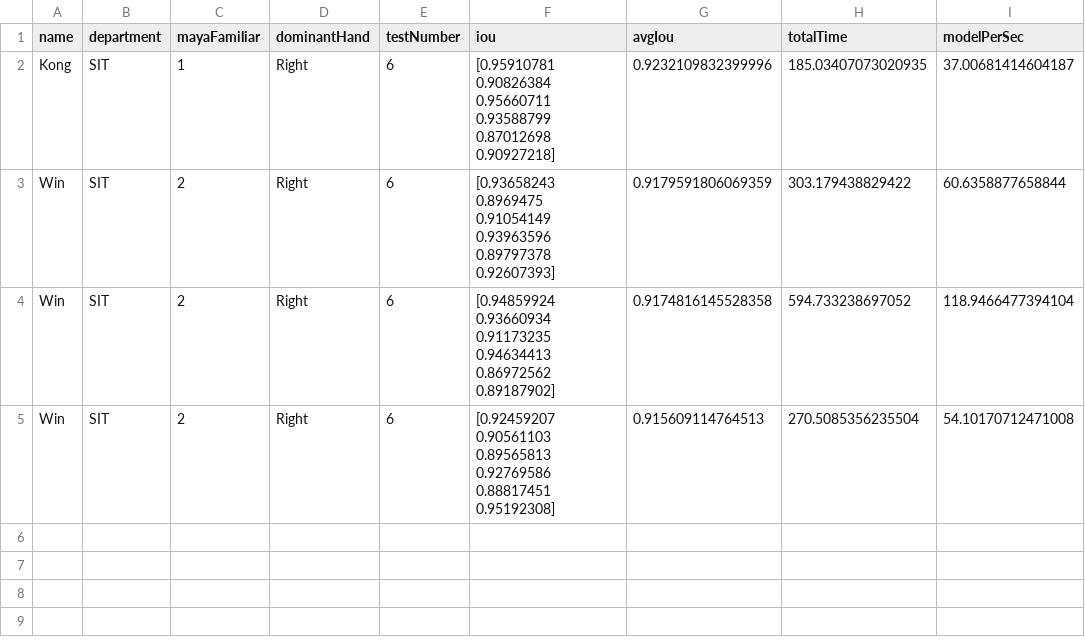
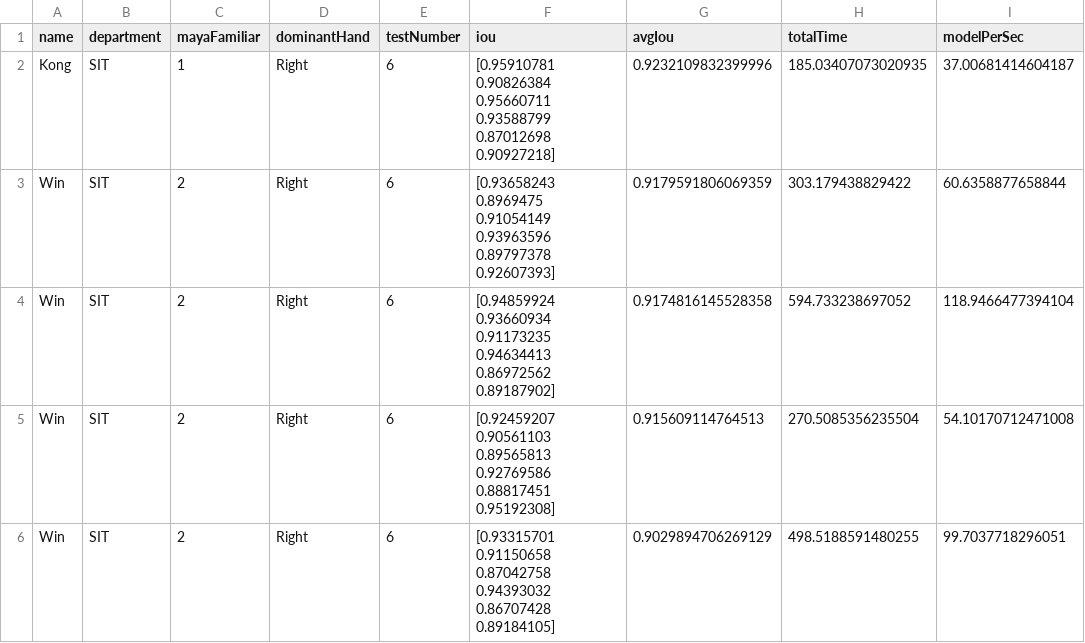
Before and after one commit to kong4580/6dofstylus, a CSV file: mainApplication/testLog.csv, drawn as a sheet; the diff names each change by its address in the sheet, - before the commit and + after, or states it on an @@ line.

```diff
--- a/mainApplication/testLog.csv
+++ b/mainApplication/testLog.csv
+row 6: Win | SIT | 2 | Right | 6 | [0.93315701 0.91150658 0.87042758 0.94393032 0.86707428 0.89184105] | 0.9029894706269129 | 498.5188591480255 | 99.7037718296051
```
Also changed, not shown: 2 other files.
